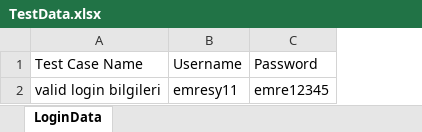
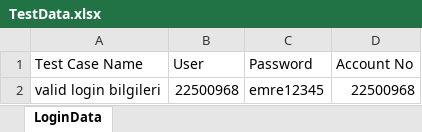
Before and after one commit to Emresy1/webautomationls, an Excel workbook: target/test-classes/TestData.xlsx, sheet LoginData, drawn as a sheet; values as stored, in another font and other column widths than the file's, no borders; removed rows and columns are numbered as before the commit, all else as after; the diff names each change by its address in the sheet, - before the commit and + after, or states it on an @@ line.

```diff
--- a/target/test-classes/TestData.xlsx (sheet LoginData)
+++ b/target/test-classes/TestData.xlsx (sheet LoginData)
-column B (Username), row 2: emresy11
+column B (User), row 2: 22500968
+column D (Account No), row 2: 22500968
```
Also changed, not shown: 12 other files.
